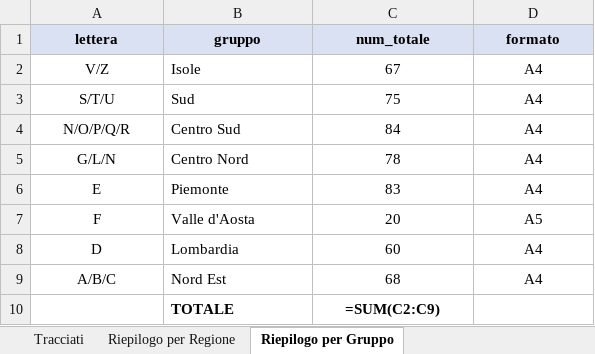
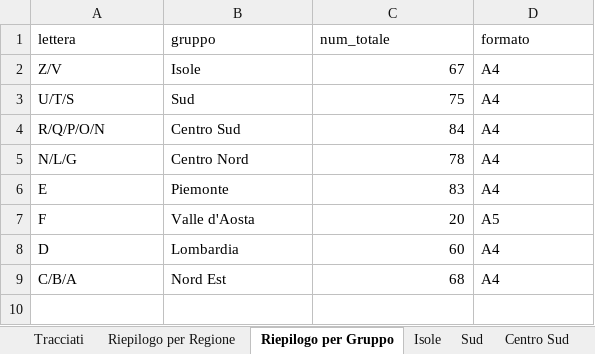
Before and after one commit to webmappsrl/passport, an Excel workbook: tappe_passaporto.xlsx, sheet Riepilogo per Gruppo, drawn as a sheet; values as stored, in another font and other column widths than the file's, no borders; formulas without a stored value are shown as written; the diff names each change by its address in the sheet, - before the commit and + after, or states it on an @@ line.

```diff
--- a/tappe_passaporto.xlsx (sheet Riepilogo per Gruppo)
+++ b/tappe_passaporto.xlsx (sheet Riepilogo per Gruppo)
+sheet tab: Isole
+sheet tab: Sud
+sheet tab: Centro Sud
@@ A1:D1 alignment: center → left, fill: #D9E1F2 → none, bold: on → off @@
-A2 (lettera): V/Z
+A2 (lettera): Z/V
-A2:A9 alignment: center
+A2:A9 alignment: left
-C2:C9 alignment: center
+C2:C9 alignment: right
-D2:D9 alignment: center
+D2:D9 alignment: left
-A3 (lettera): S/T/U
+A3 (lettera): U/T/S
-A4 (lettera): N/O/P/Q/R
+A4 (lettera): R/Q/P/O/N
-A5 (lettera): G/L/N
+A5 (lettera): N/L/G
-A9 (lettera): A/B/C
+A9 (lettera): C/B/A
-row 10:  | TOTALE | =SUM(C2:C9)
```
Also changed, not shown: sheet Tracciati, sheet Riepilogo per Regione, other sheet tabs, 7 other files.
